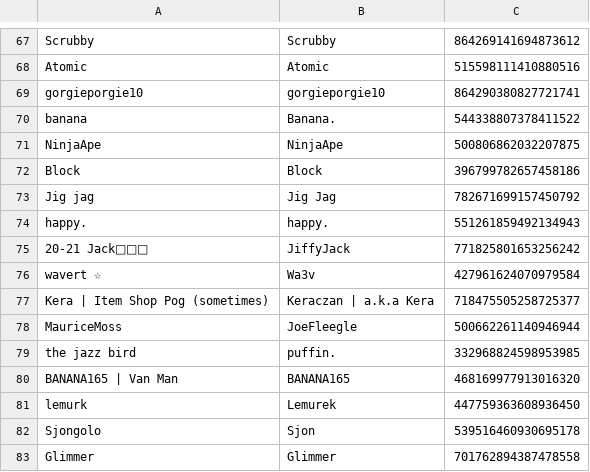
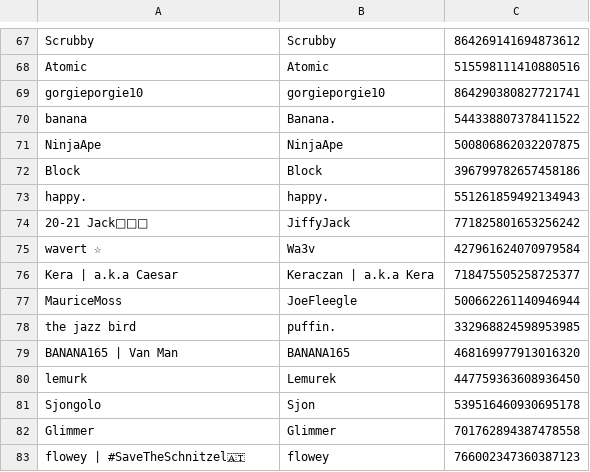
Before and after one commit to eyezayugh-rl/Scrubbys-Garage, a CSV file: Players/players.csv, drawn as a sheet; only a part is shown, gaps mark what is left out; the shorter side is filled out with more unchanged rows.

Commit message:
Updated Players

```diff
--- a/Players/players.csv
+++ b/Players/players.csv
@@ -72,3 +72,2 @@ NinjaApe,NinjaApe,500806862032207875
 Block,Block,396799782657458186
-Jig jag,Jig Jag,782671699157450792
 happy.,happy.,551261859492134943
@@ -76,3 +75,3 @@ happy.,happy.,551261859492134943
 wavert ☆,Wa3v,427961624070979584
-Kera | Item Shop Pog (sometimes),Keraczan | a.k.a Kera,718475505258725377
+Kera | a.k.a Caesar,Keraczan | a.k.a Kera,718475505258725377
 MauriceMoss,JoeFleegle,500662261140946944
```
